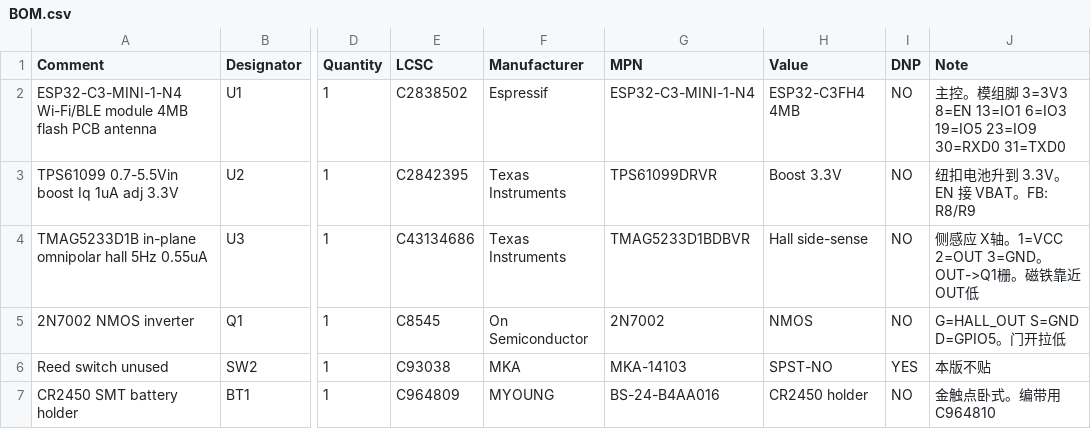
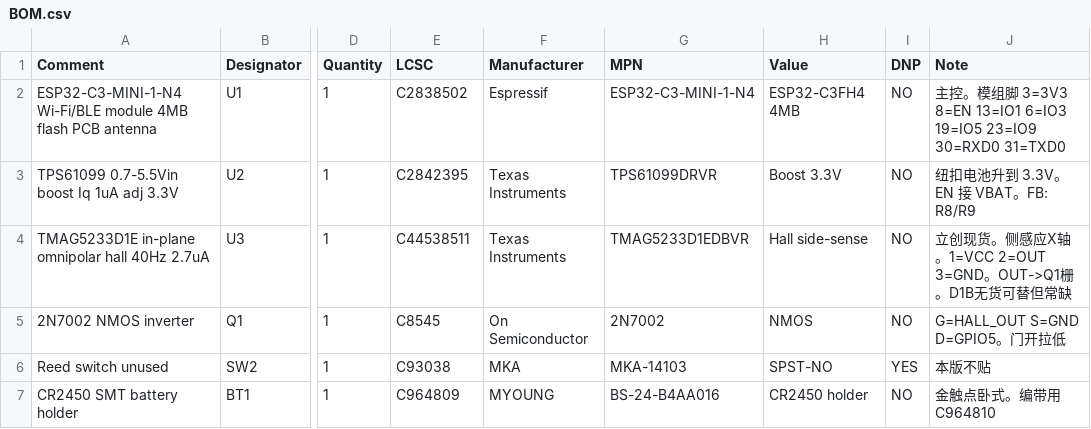
Before and after one commit to realDavy/BLEHomekit-Door, a CSV file: hardware/BOM.csv, drawn as a sheet; only a part is shown, gaps mark what is left out; the diff names each change by its address in the sheet, - before the commit and + after, or states it on an @@ line.

```diff
--- a/hardware/BOM.csv
+++ b/hardware/BOM.csv
-A4 (Comment): TMAG5233D1B in-plane omnipolar hall 5Hz 0.55uA
+A4 (Comment): TMAG5233D1E in-plane omnipolar hall 40Hz 2.7uA
-E4 (LCSC): C43134686
+E4 (LCSC): C44538511
-G4 (MPN): TMAG5233D1BDBVR
+G4 (MPN): TMAG5233D1EDBVR
-J4 (Note): 侧感应 X轴。1=VCC 2=OUT 3=GND。OUT->Q1栅。磁铁靠近OUT低
+J4 (Note): 立创现货。侧感应X轴。1=VCC 2=OUT 3=GND。OUT->Q1栅。D1B无货可替但常缺
```
Also changed, not shown: hardware/netlist.csv, 5 other files.
